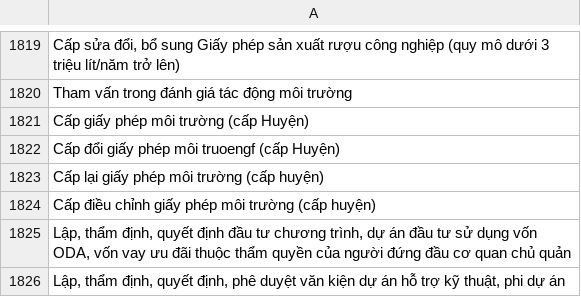
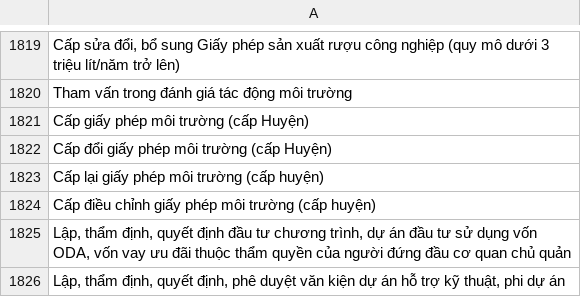
Before and after one commit to Mingg2211/NamDinh_V1, a CSV file: data/procedure.csv, drawn as a sheet; only a part is shown, gaps mark what is left out.

```diff
--- a/data/procedure.csv
+++ b/data/procedure.csv
@@ -1821,3 +1821,3 @@ Tham vấn trong đánh giá tác động môi trường
 Cấp giấy phép môi trường (cấp Huyện)
-Cấp đổi giấy phép môi truoengf (cấp Huyện)
+Cấp đổi giấy phép môi trường (cấp Huyện)
 Cấp lại giấy phép môi trường (cấp huyện)
```
Also changed, not shown: data/new_procedure.csv, 5 other files.
